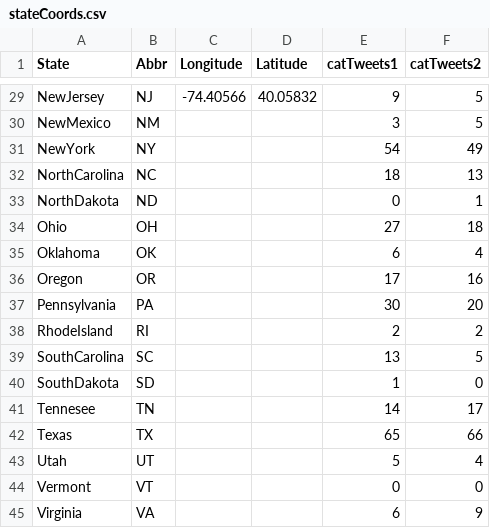
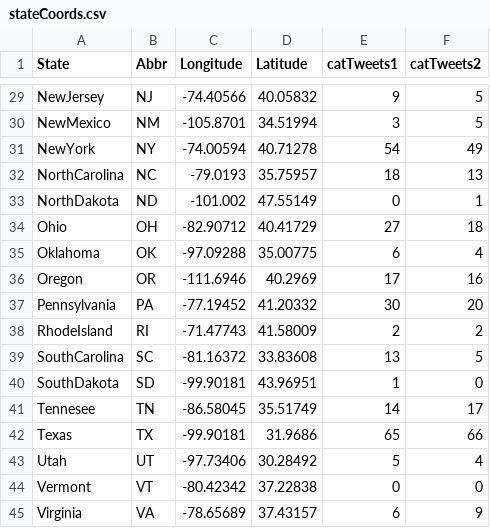
Before and after one commit to ktlawlor/Senior-Research, a CSV file: stateCoords.csv, drawn as a sheet; only a part is shown, gaps mark what is left out; the diff covers the shown part only; the diff names each change by its address in the sheet, - before the commit and + after, or states it on an @@ line.

```diff
--- a/stateCoords.csv
+++ b/stateCoords.csv
-C30 (Longitude): (empty)
+C30 (Longitude): -105.8701
-D30 (Latitude): (empty)
+D30 (Latitude): 34.51994
-C31 (Longitude): (empty)
+C31 (Longitude): -74.00594
-D31 (Latitude): (empty)
+D31 (Latitude): 40.71278
-C32 (Longitude): (empty)
+C32 (Longitude): -79.0193
-D32 (Latitude): (empty)
+D32 (Latitude): 35.75957
-C33 (Longitude): (empty)
+C33 (Longitude): -101.002
-D33 (Latitude): (empty)
+D33 (Latitude): 47.55149
-C34 (Longitude): (empty)
+C34 (Longitude): -82.90712
-D34 (Latitude): (empty)
+D34 (Latitude): 40.41729
-C35 (Longitude): (empty)
+C35 (Longitude): -97.09288
-D35 (Latitude): (empty)
+D35 (Latitude): 35.00775
-C36 (Longitude): (empty)
+C36 (Longitude): -111.6946
-D36 (Latitude): (empty)
+D36 (Latitude): 40.2969
-C37 (Longitude): (empty)
+C37 (Longitude): -77.19452
-D37 (Latitude): (empty)
+D37 (Latitude): 41.20332
-C38 (Longitude): (empty)
+C38 (Longitude): -71.47743
-D38 (Latitude): (empty)
+D38 (Latitude): 41.58009
-C39 (Longitude): (empty)
+C39 (Longitude): -81.16372
-D39 (Latitude): (empty)
+D39 (Latitude): 33.83608
-C40 (Longitude): (empty)
+C40 (Longitude): -99.90181
-D40 (Latitude): (empty)
+D40 (Latitude): 43.96951
-C41 (Longitude): (empty)
+C41 (Longitude): -86.58045
-D41 (Latitude): (empty)
+D41 (Latitude): 35.51749
-C42 (Longitude): (empty)
+C42 (Longitude): -99.90181
-D42 (Latitude): (empty)
+D42 (Latitude): 31.9686
-C43 (Longitude): (empty)
+C43 (Longitude): -97.73406
-D43 (Latitude): (empty)
+D43 (Latitude): 30.28492
-C44 (Longitude): (empty)
+C44 (Longitude): -80.42342
-D44 (Latitude): (empty)
+D44 (Latitude): 37.22838
-C45 (Longitude): (empty)
+C45 (Longitude): -78.65689
-D45 (Latitude): (empty)
+D45 (Latitude): 37.43157
```
Also changed, not shown: 40 edited cells elsewhere in this file, 2 other files.
